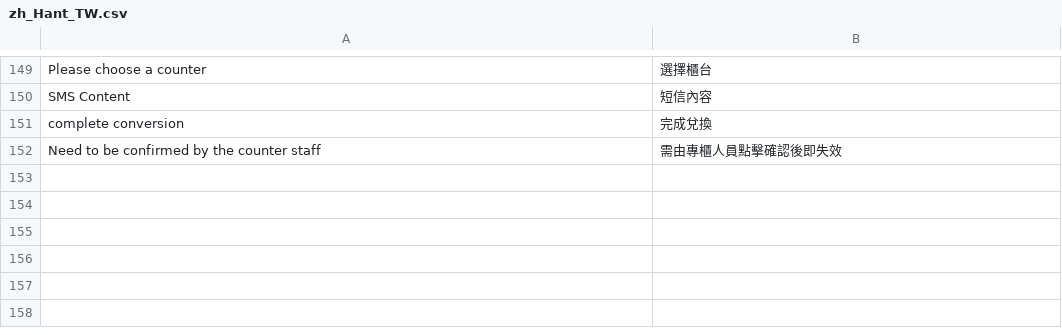
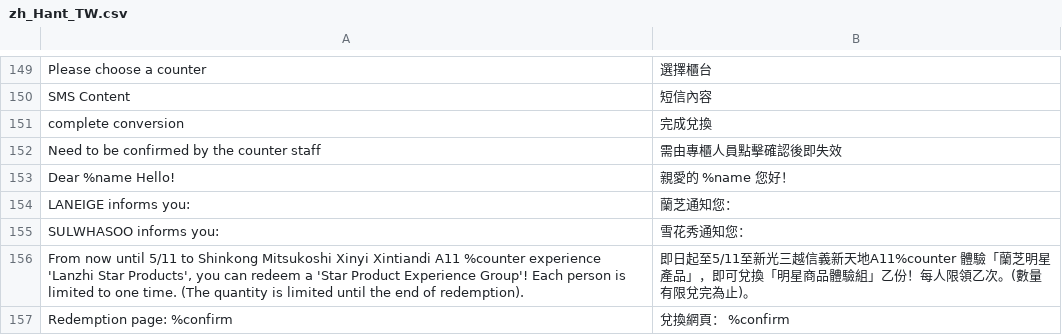
Before and after one commit to congvt305/staging-twap, a CSV file: app/code/Eguana/Redemption/i18n/zh_Hant_TW.csv, drawn as a sheet; only a part is shown, gaps mark what is left out; the diff names each change by its address in the sheet, - before the commit and + after, or states it on an @@ line.

```diff
--- a/app/code/Eguana/Redemption/i18n/zh_Hant_TW.csv
+++ b/app/code/Eguana/Redemption/i18n/zh_Hant_TW.csv
+row 153: Dear %name Hello! | 親愛的 %name 您好！
+row 154: LANEIGE informs you: | 蘭芝通知您：
+row 155: SULWHASOO informs you: | 雪花秀通知您：
+row 156: From now until 5/11 to Shinkong Mitsukoshi Xinyi Xintiandi A11 %counter experience 'Lanzhi Star Products', you can redeem a 'Star Product Experience Group'! Each person is limited to one time. (The quantity is limited until the end of redemption). | 即日起至5/11至新光三越信義新天地A11%counter 體驗「蘭芝明星產品」，即可兌換「明星商品體驗組」乙份！每人限領乙次。(數量有限兌完為止)。
+row 157: Redemption page: %confirm | 兌換網頁： %confirm
```
Also changed, not shown: app/code/Eguana/Redemption/i18n/en_US.csv, app/code/Eguana/Redemption/i18n/vi_VN.csv, 4 other files.
